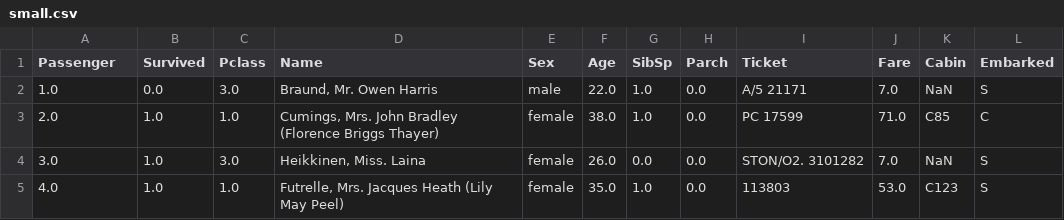
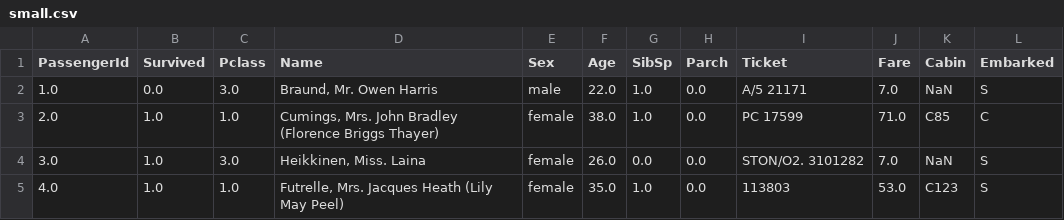
Before and after one commit to RiverJR/Demo, a CSV file: data/small.csv, drawn as a sheet; only a part is shown.

Commit message:
finished api/local dynamodb integration
- moved all dynamodb and fastapi into api directory
- finished CRUD fastapi calls with local dynamodb integration
- added boto3 as a dependency
- changed Passenger to passenger_id in csv files
- added docker compose file for running local dynamodb

```diff
--- a/data/small.csv
+++ b/data/small.csv
@@ -1,2 +1,2 @@
-Passenger,Survived,Pclass,Name,Sex,Age,SibSp,Parch,Ticket,Fare,Cabin,Embarked
+PassengerId,Survived,Pclass,Name,Sex,Age,SibSp,Parch,Ticket,Fare,Cabin,Embarked
 1.0,0.0,3.0,"Braund, Mr. Owen Harris",male,22.0,1.0,0.0,A/5 21171,7.0,NaN,S
```
Also changed, not shown: data/train.csv, 8 other files.
